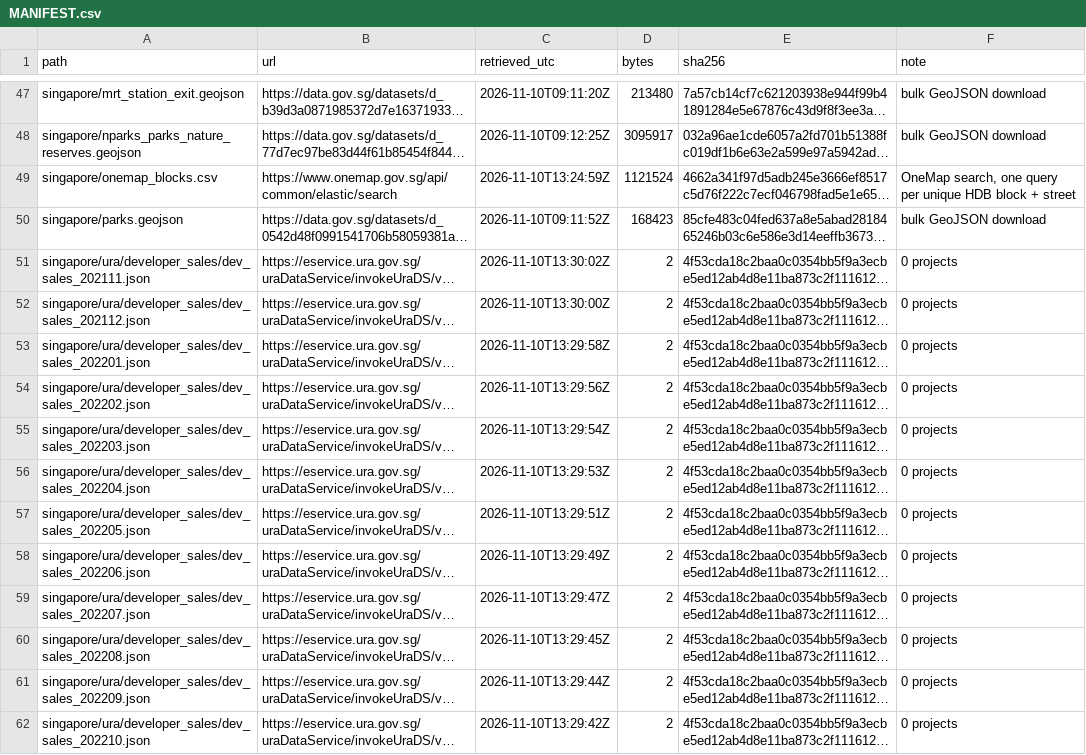
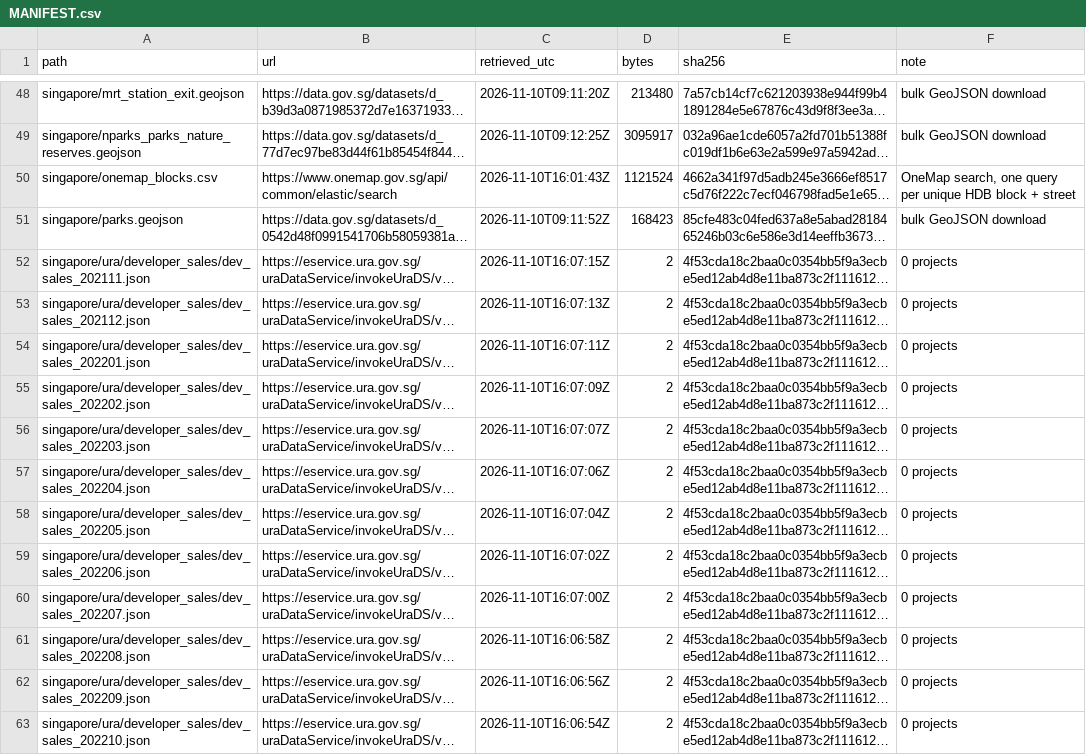
Before and after one commit to Jojolap1/housing-fundamentals-thesis, a CSV file: data/raw/MANIFEST.csv, drawn as a sheet; only a part is shown, gaps mark what is left out; long unchanged cells end in …; addresses are those after the commit; the diff covers the shown part only; the diff names each change by its address in the sheet, - before the commit and + after, or states it on an @@ line.

```diff
--- a/data/raw/MANIFEST.csv
+++ b/data/raw/MANIFEST.csv
-C50 (retrieved_utc): 2026-11-10T13:24:59Z
+C50 (retrieved_utc): 2026-11-10T16:01:43Z
-C52 (retrieved_utc): 2026-11-10T13:30:02Z
+C52 (retrieved_utc): 2026-11-10T16:07:15Z
-C53 (retrieved_utc): 2026-11-10T13:30:00Z
+C53 (retrieved_utc): 2026-11-10T16:07:13Z
-C54 (retrieved_utc): 2026-11-10T13:29:58Z
+C54 (retrieved_utc): 2026-11-10T16:07:11Z
-C55 (retrieved_utc): 2026-11-10T13:29:56Z
+C55 (retrieved_utc): 2026-11-10T16:07:09Z
-C56 (retrieved_utc): 2026-11-10T13:29:54Z
+C56 (retrieved_utc): 2026-11-10T16:07:07Z
-C57 (retrieved_utc): 2026-11-10T13:29:53Z
+C57 (retrieved_utc): 2026-11-10T16:07:06Z
-C58 (retrieved_utc): 2026-11-10T13:29:51Z
+C58 (retrieved_utc): 2026-11-10T16:07:04Z
-C59 (retrieved_utc): 2026-11-10T13:29:49Z
+C59 (retrieved_utc): 2026-11-10T16:07:02Z
-C60 (retrieved_utc): 2026-11-10T13:29:47Z
+C60 (retrieved_utc): 2026-11-10T16:07:00Z
-C61 (retrieved_utc): 2026-11-10T13:29:45Z
+C61 (retrieved_utc): 2026-11-10T16:06:58Z
-C62 (retrieved_utc): 2026-11-10T13:29:44Z
+C62 (retrieved_utc): 2026-11-10T16:06:56Z
-C63 (retrieved_utc): 2026-11-10T13:29:42Z
+C63 (retrieved_utc): 2026-11-10T16:06:54Z
```
Also changed, not shown: 1 added row and 74 edited cells elsewhere in this file, data/processed/index_singapore_private.csv, data/processed/index_validation_singapore.csv, 15 other files.
